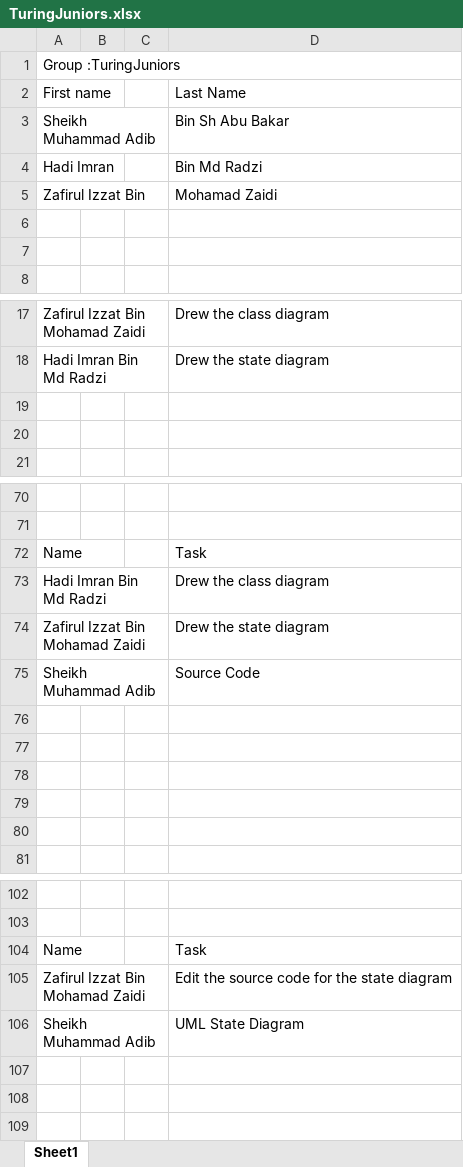
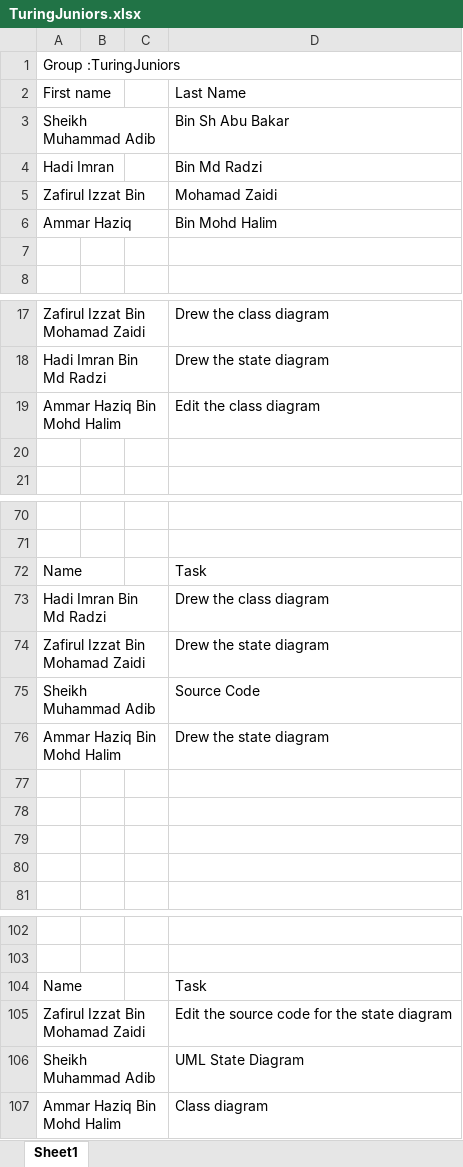
Before and after one commit to TuringJuniors/Fortran, an Excel workbook: TuringJuniors.xlsx, sheet Sheet1, drawn as a sheet; only a part is shown, gaps mark what is left out; values as stored, in another font and other column widths than the file's, no borders; charts and pictures not drawn; the diff names each change by its address in the sheet, - before the commit and + after, or states it on an @@ line.

Commit message:
Update TuringJuniors.xlsx

```diff
--- a/TuringJuniors.xlsx (sheet Sheet1)
+++ b/TuringJuniors.xlsx (sheet Sheet1)
-row 6: (empty)
+row 6: Ammar Haziq |  |  | Bin Mohd Halim
-row 19: (empty)
+row 19: Ammar Haziq Bin Mohd Halim |  |  | Edit the class diagram
-row 76: (empty)
+row 76: Ammar Haziq Bin Mohd Halim |  |  | Drew the state diagram
+row 107: Ammar Haziq Bin Mohd Halim |  |  | Class diagram
```
